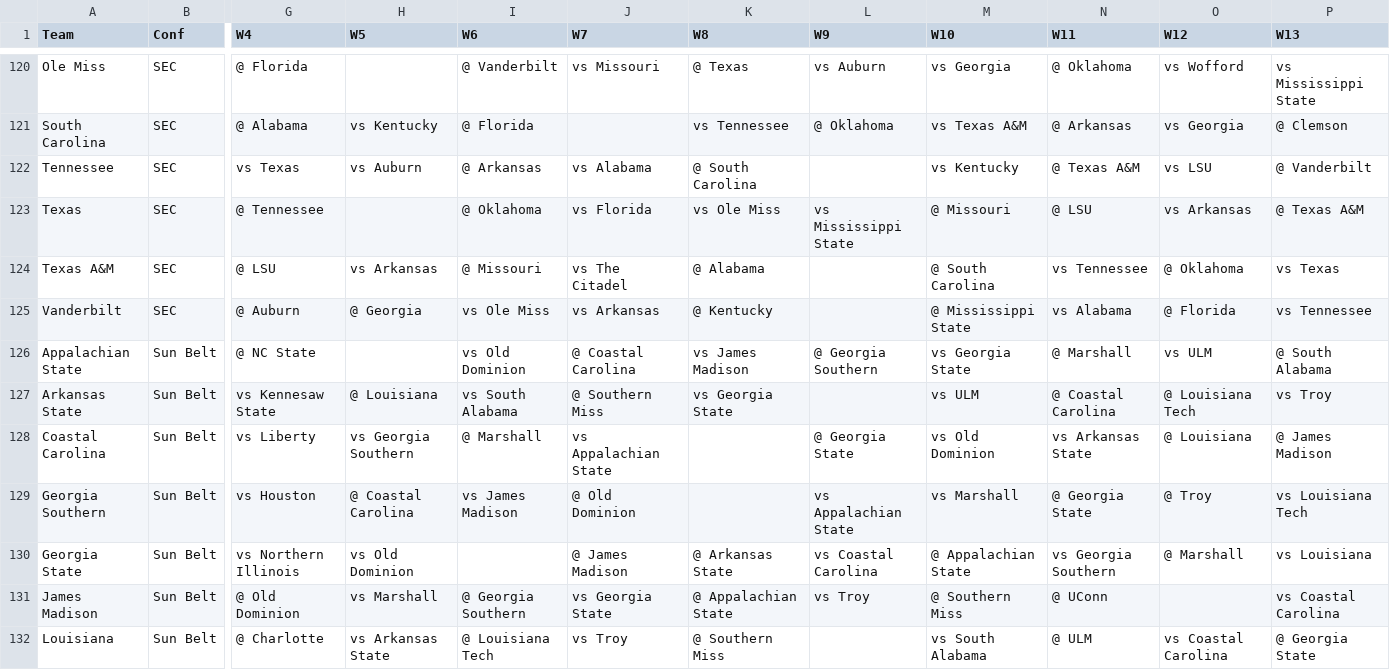
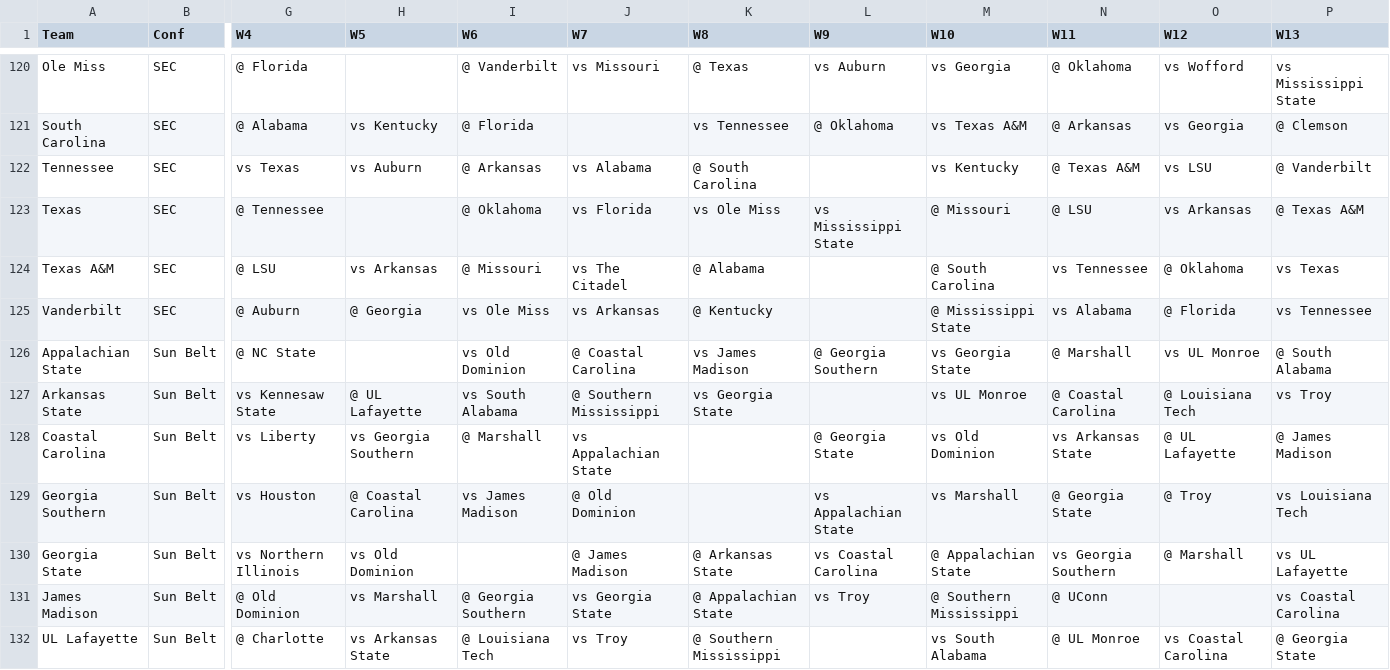
Before and after one commit to melombar/ncaafbwinspool, a CSV file: data/schedule/pool_schedule_grid_2026.csv, drawn as a sheet; only a part is shown, gaps mark what is left out; the diff covers the shown part only; the diff names each change by its address in the sheet, - before the commit and + after, or states it on an @@ line.

Commit message:
Normalize team names to Brad-canonical + build Master_Lookup (conf source of truth)

```diff
--- a/data/schedule/pool_schedule_grid_2026.csv
+++ b/data/schedule/pool_schedule_grid_2026.csv
-O126 (W12): vs ULM
+O126 (W12): vs UL Monroe
-H127 (W5): @ Louisiana
+H127 (W5): @ UL Lafayette
-J127 (W7): @ Southern Miss
+J127 (W7): @ Southern Mississippi
-M127 (W10): vs ULM
+M127 (W10): vs UL Monroe
-O128 (W12): @ Louisiana
+O128 (W12): @ UL Lafayette
-P130 (W13): vs Louisiana
+P130 (W13): vs UL Lafayette
-M131 (W10): @ Southern Miss
+M131 (W10): @ Southern Mississippi
-A132 (Team): Louisiana
+A132 (Team): UL Lafayette
-K132 (W8): @ Southern Miss
+K132 (W8): @ Southern Mississippi
-N132 (W11): @ ULM
+N132 (W11): @ UL Monroe
```
Also changed, not shown: 98 edited cells elsewhere in this file, data/schedule/schedule_probs_2026.csv, 3 other files.
